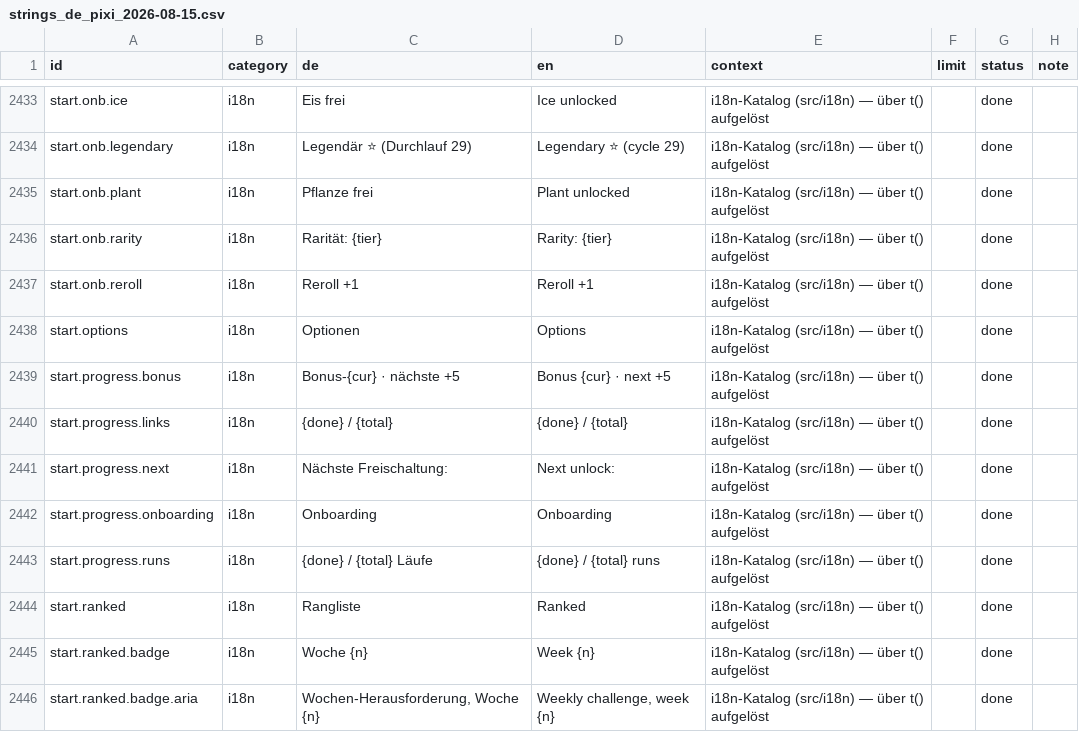
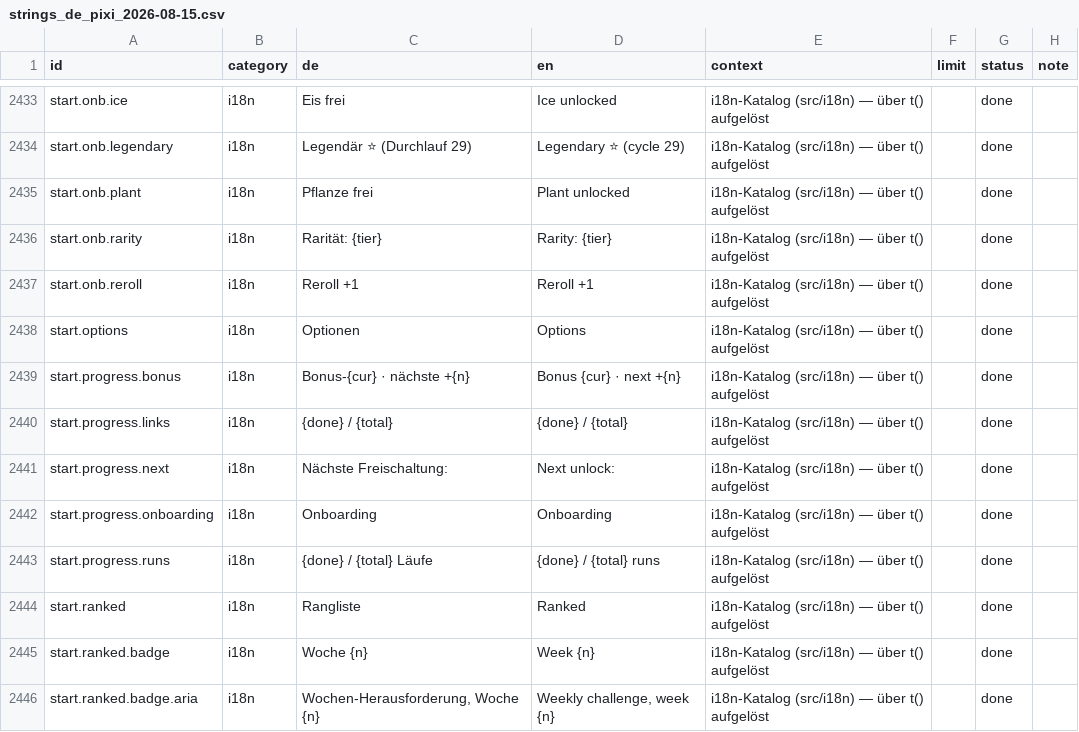
Before and after one commit to GitGudMonkeh/autostich, a CSV file: docs/localization/strings_de_pixi_2026-08-15.csv, drawn as a sheet; only a part is shown, gaps mark what is left out; the diff names each change by its address in the sheet, - before the commit and + after, or states it on an @@ line.

```diff
--- a/docs/localization/strings_de_pixi_2026-08-15.csv
+++ b/docs/localization/strings_de_pixi_2026-08-15.csv
-C2439 (de): Bonus-{cur} · nächste +5
+C2439 (de): Bonus-{cur} · nächste +{n}
-D2439 (en): Bonus {cur} · next +5
+D2439 (en): Bonus {cur} · next +{n}
```
Also changed, not shown: docs/localization/strings_es.csv, docs/localization/strings_zh-Hans.csv, 7 other files.
